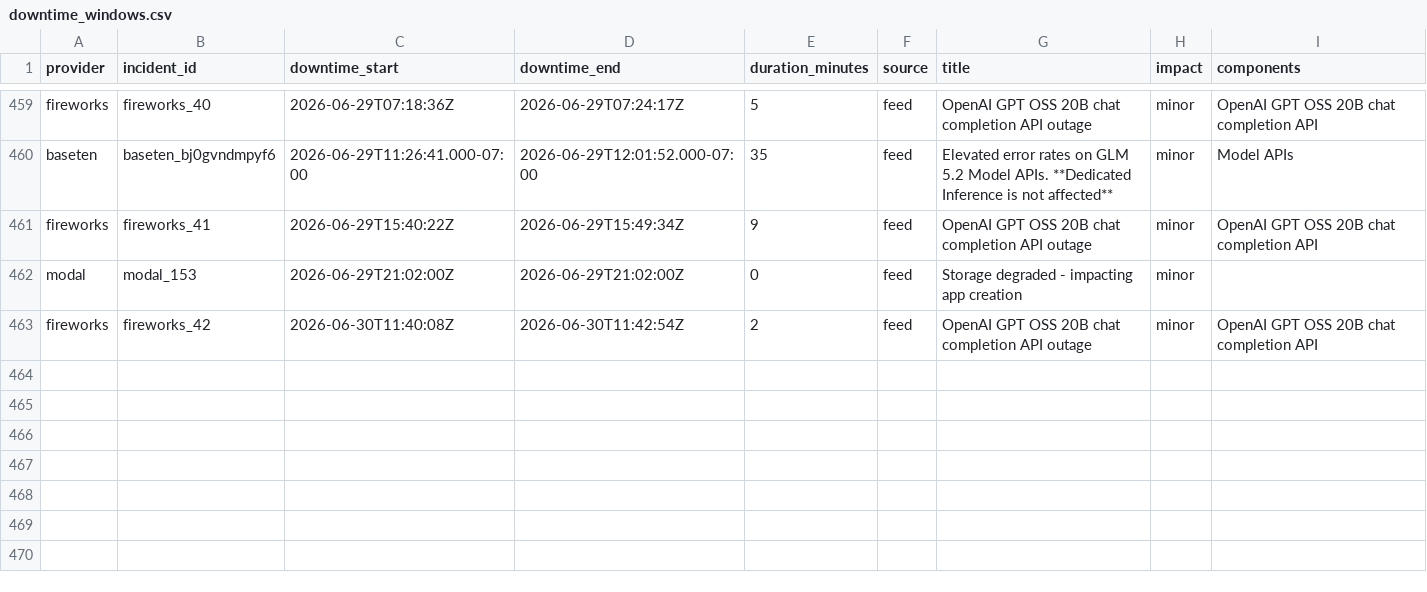
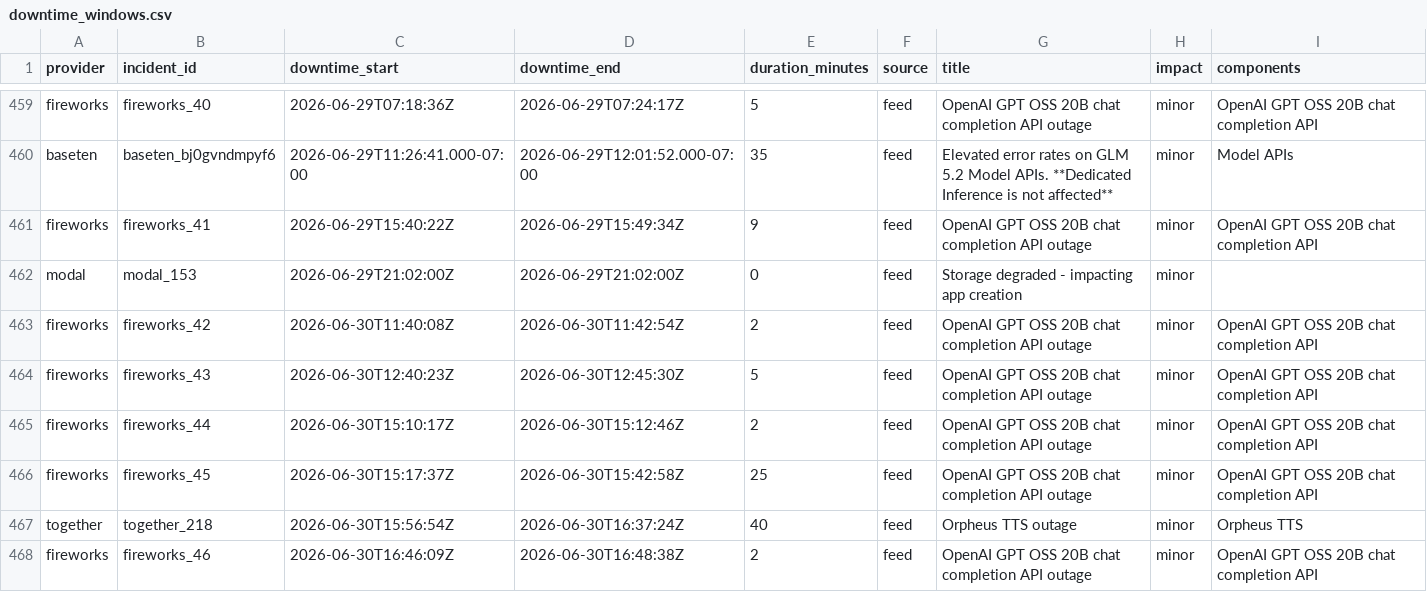
Before and after one commit to saranormous/inference_statuspage, a CSV file: parsed/downtime_windows.csv, drawn as a sheet; only a part is shown, gaps mark what is left out; the diff names each change by its address in the sheet, - before the commit and + after, or states it on an @@ line.

Commit message:
incidents: 2026-06-30T18:34:46Z

```diff
--- a/parsed/downtime_windows.csv
+++ b/parsed/downtime_windows.csv
+row 464: fireworks | fireworks_43 | 2026-06-30T12:40:23Z | 2026-06-30T12:45:30Z | 5 | feed | OpenAI GPT OSS 20B chat completion API outage | minor | OpenAI GPT OSS 20B chat completion API
+row 465: fireworks | fireworks_44 | 2026-06-30T15:10:17Z | 2026-06-30T15:12:46Z | 2 | feed | OpenAI GPT OSS 20B chat completion API outage | minor | OpenAI GPT OSS 20B chat completion API
+row 466: fireworks | fireworks_45 | 2026-06-30T15:17:37Z | 2026-06-30T15:42:58Z | 25 | feed | OpenAI GPT OSS 20B chat completion API outage | minor | OpenAI GPT OSS 20B chat completion API
+row 467: together | together_218 | 2026-06-30T15:56:54Z | 2026-06-30T16:37:24Z | 40 | feed | Orpheus TTS outage | minor | Orpheus TTS
+row 468: fireworks | fireworks_46 | 2026-06-30T16:46:09Z | 2026-06-30T16:48:38Z | 2 | feed | OpenAI GPT OSS 20B chat completion API outage | minor | OpenAI GPT OSS 20B chat completion API
```
Also changed, not shown: 4 other files.
